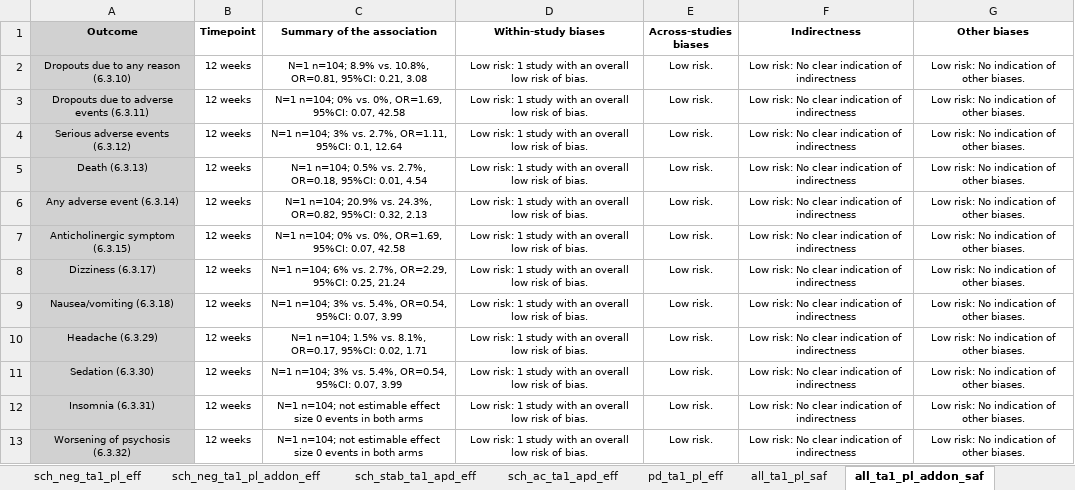
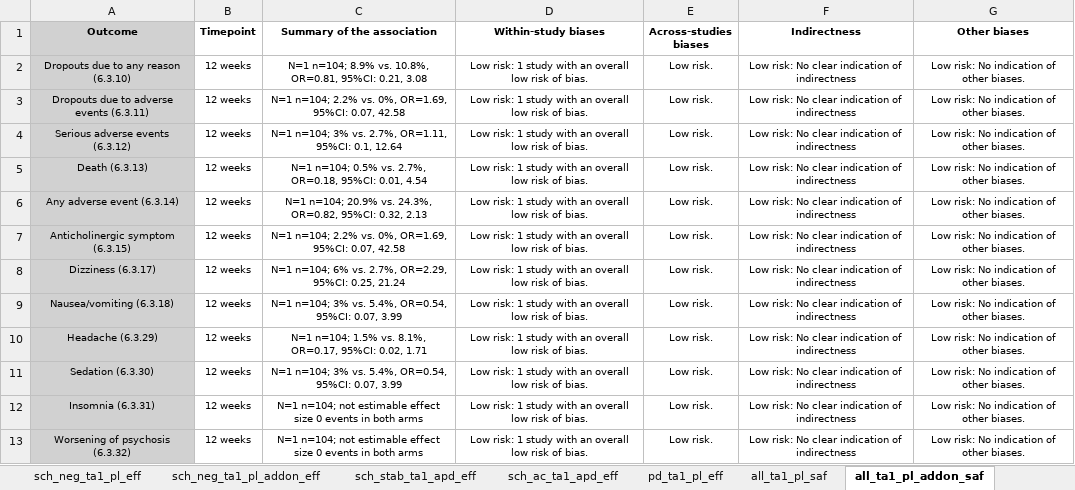
Before and after one commit to galenos-project/LSR3_taar1_H, an Excel workbook: data_u1/soe_tables_2025.08.15.xlsx, sheet all_ta1_pl_addon_saf, drawn as a sheet; values as stored, in another font and other column widths than the file's, no borders; the diff names each change by its address in the sheet, - before the commit and + after, or states it on an @@ line.

```diff
--- a/data_u1/soe_tables_2025.08.15.xlsx (sheet all_ta1_pl_addon_saf)
+++ b/data_u1/soe_tables_2025.08.15.xlsx (sheet all_ta1_pl_addon_saf)
-C3 (Summary of the association): N=1 n=104; 0% vs. 0%,…
+C3 (Summary of the association): N=1 n=104; 2.2% vs. 0%,…
-C7 (Summary of the association): N=1 n=104; 0% vs. 0%,…
+C7 (Summary of the association): N=1 n=104; 2.2% vs. 0%,…
```
Also changed, not shown: sheet all_ta1_apd_saf, sheet all_ta1_pl_saf, data_u1/data_2025-08-15_LSR3_H.xlsx, data_u1/data_doses_2025-08-15_LSR3_H.xlsx, 7 other files.
